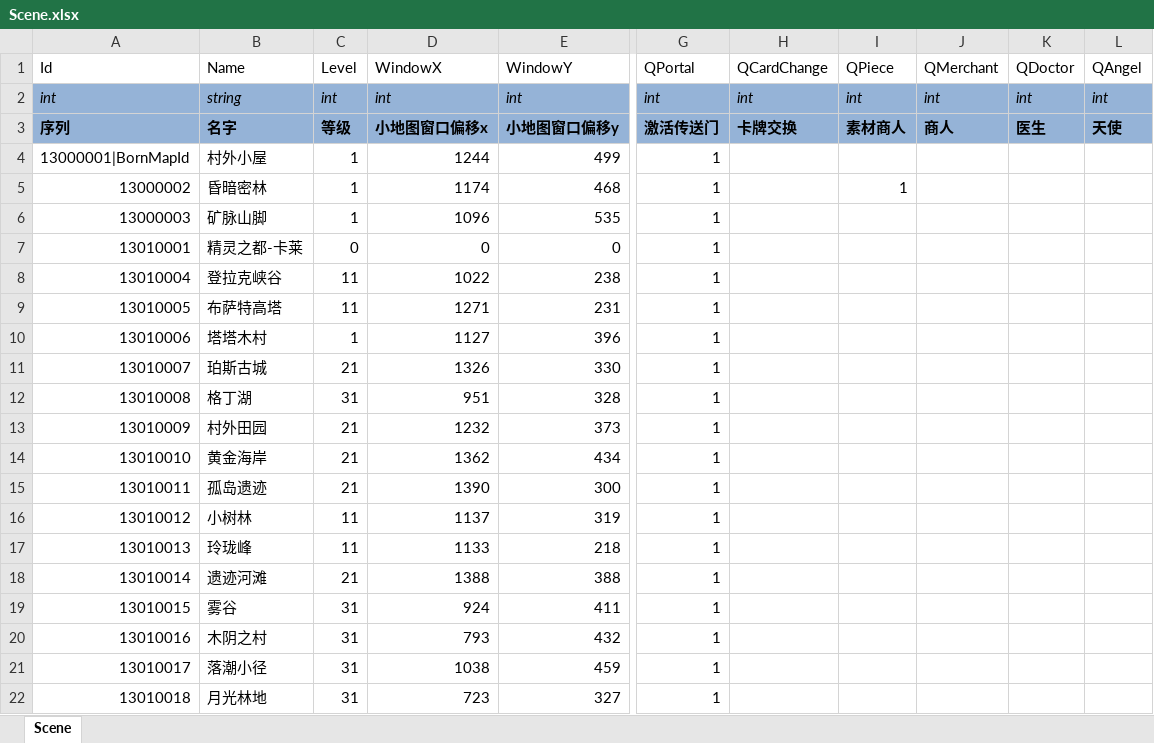
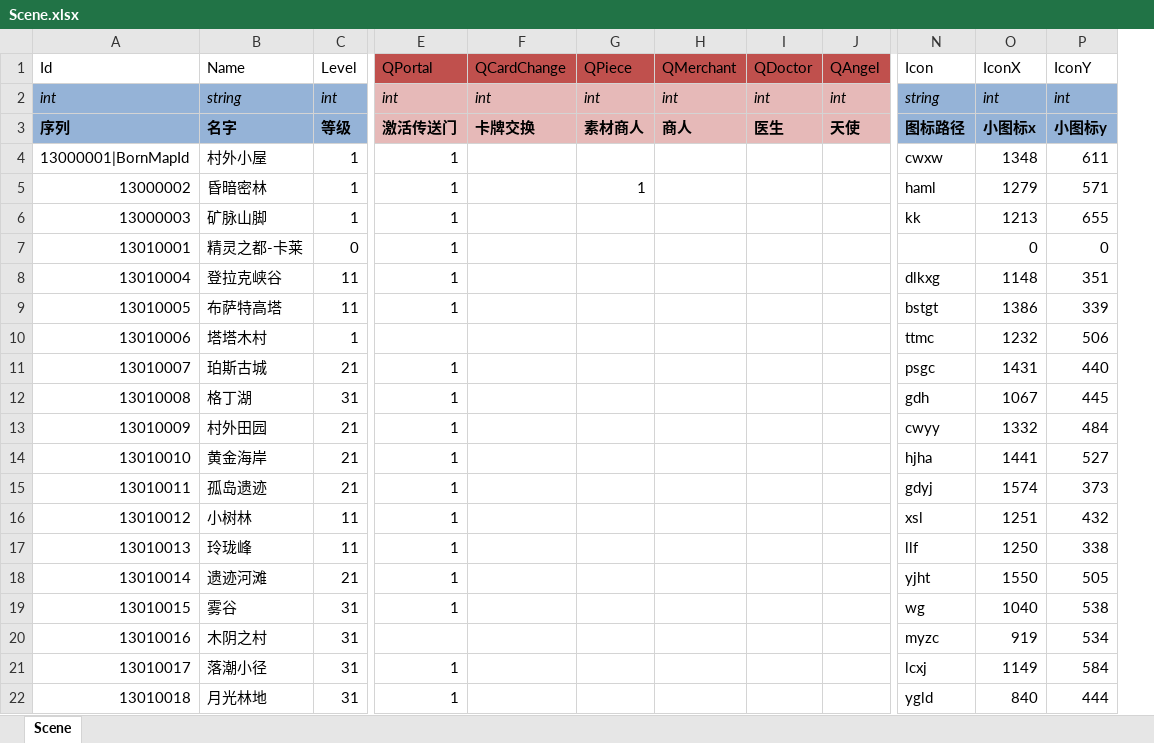
Before and after one commit to realeternia/TOMClassic, an Excel workbook: ConfigData/Xlsx/Scene.xlsx, sheet Scene, drawn as a sheet; only a part is shown, gaps mark what is left out; values as stored, in another font and other column widths than the file's, no borders; conditional formats and table styles not drawn; removed rows and columns are numbered as before the commit, all else as after; the diff names each change by its address in the sheet, - before the commit and + after, or states it on an @@ line.

Commit message:
merge the mainicon and sceneconfig

```diff
--- a/ConfigData/Xlsx/Scene.xlsx (sheet Scene)
+++ b/ConfigData/Xlsx/Scene.xlsx (sheet Scene)
-column D (WindowX), rows 2-22: int | 小地图窗口偏移x | 1244 | 1174 | 1096 | 0 | 1022 | 1271 | 1127 | 1326 | 951 | 1232 | 1362 | 1390 | 1137 | 1133 | 1388 | 924 | 793 | 1038 | 723
-column E (WindowY), rows 2-22: int | 小地图窗口偏移y | 499 | 468 | 535 | 0 | 238 | 231 | 396 | 330 | 328 | 373 | 434 | 300 | 319 | 218 | 388 | 411 | 432 | 459 | 327
+column N (Icon), rows 2-22: string | 图标路径 | cwxw | haml | kk |  | dlkxg | bstgt | ttmc | psgc | gdh | cwyy | hjha | gdyj | xsl | llf | yjht | wg | myzc | lcxj | ygld
+column O (IconX), rows 2-22: int | 小图标x | 1348 | 1279 | 1213 | 0 | 1148 | 1386 | 1232 | 1431 | 1067 | 1332 | 1441 | 1574 | 1251 | 1250 | 1550 | 1040 | 919 | 1149 | 840
+column P (IconY), rows 2-22: int | 小图标y | 611 | 571 | 655 | 0 | 351 | 339 | 506 | 440 | 445 | 484 | 527 | 373 | 432 | 338 | 505 | 538 | 534 | 584 | 444
-E1:J1 fill: none
+E1:J1 fill: #C0504D
-E2:J3 fill: #95B3D7
+E2:J3 fill: #E6B9B8
-E10 (QPortal): 1
+E10 (QPortal): (empty)
-E20 (QPortal): 1
+E20 (QPortal): (empty)
```
Also changed, not shown: ConfigData/Xlsx/MainIcon.xlsx, ConfigData/Xlsx/People.xlsx, 17 other files.
